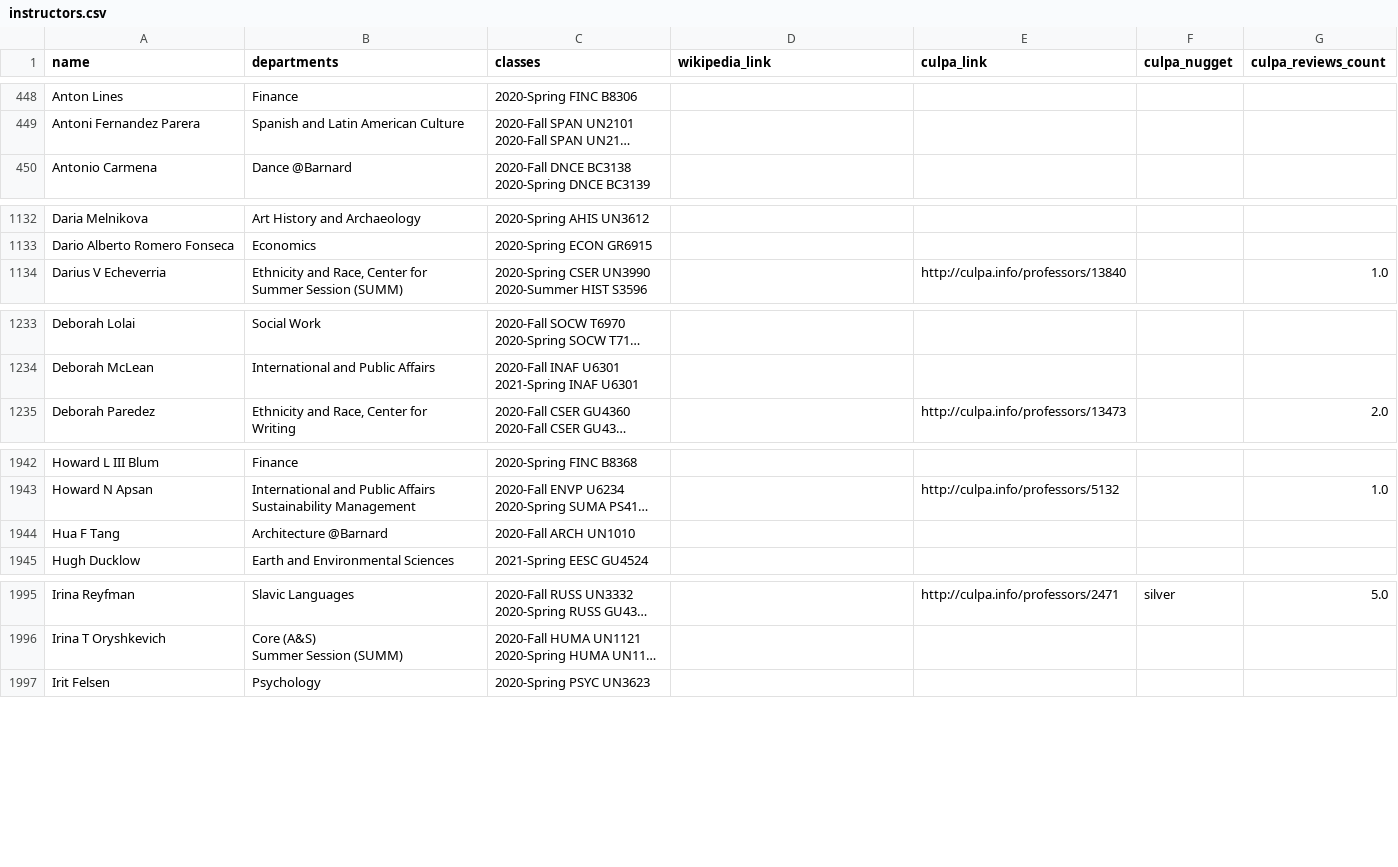
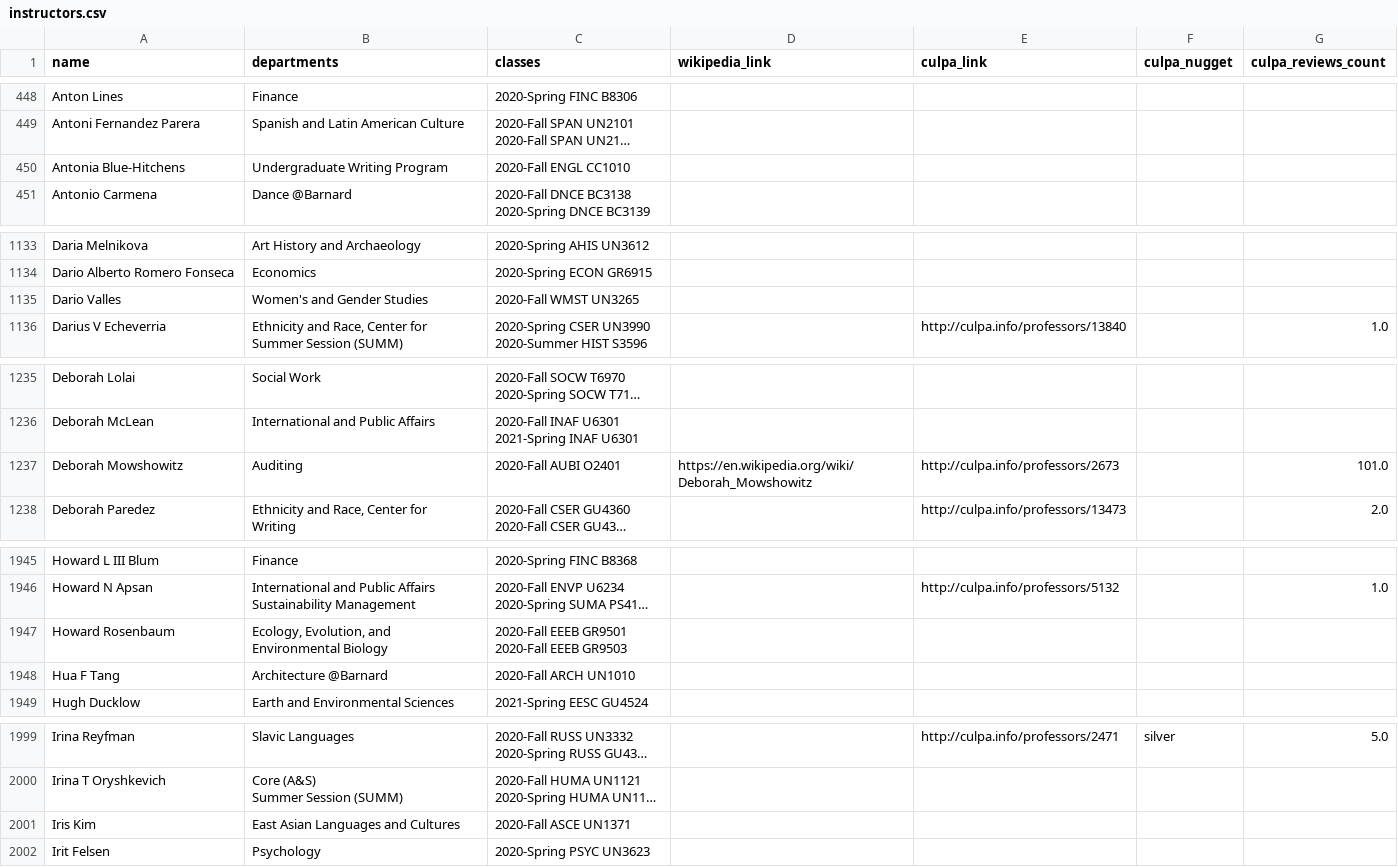
Before and after one commit to soid/columbia-catalog-data, a CSV file: instructors/instructors.csv, drawn as a sheet; only a part is shown, gaps mark what is left out; long unchanged cells end in …; ↵ is a line break in a cell; the diff covers the shown part only; the diff names each change by its address in the sheet, - before the commit and + after, or states it on an @@ line.

Commit message:
Updated data

```diff
--- a/instructors/instructors.csv
+++ b/instructors/instructors.csv
+row 450: Antonia Blue-Hitchens | Undergraduate Writing Program | 2020-Fall ENGL CC1010
+row 1135: Dario Valles | Women's and Gender Studies | 2020-Fall WMST UN3265
+row 1237: Deborah Mowshowitz | Auditing | 2020-Fall AUBI O2401 | https://en.wikipedia.org/wiki/Deborah_Mowshowitz | http://culpa.info/professors/2673 |  | 101.0
+row 1947: Howard Rosenbaum | Ecology, Evolution, and Environmental Biology | 2020-Fall EEEB GR9501 ↵ 2020-Fall EEEB GR9503
+row 2001: Iris Kim | East Asian Languages and Cultures | 2020-Fall ASCE UN1371
```
Also changed, not shown: 3 added rows and 35 edited cells elsewhere in this file, classes/2021-Summer.csv, 7 other files.
